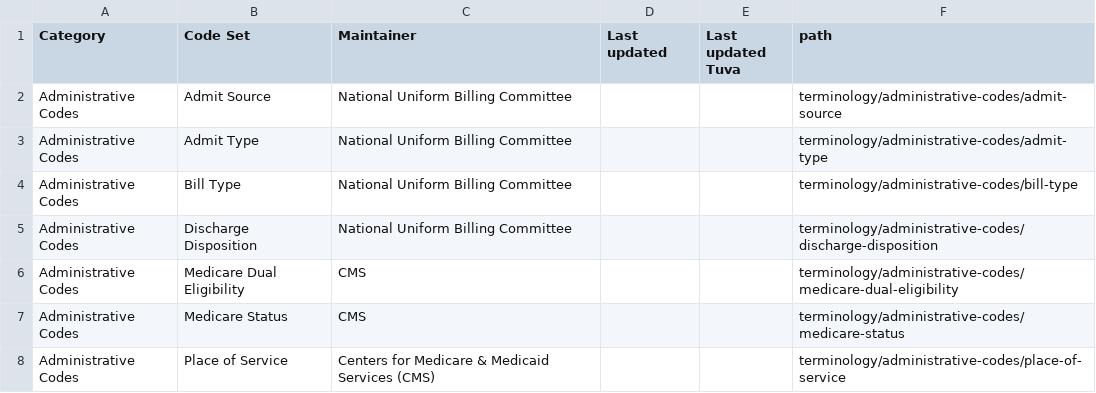
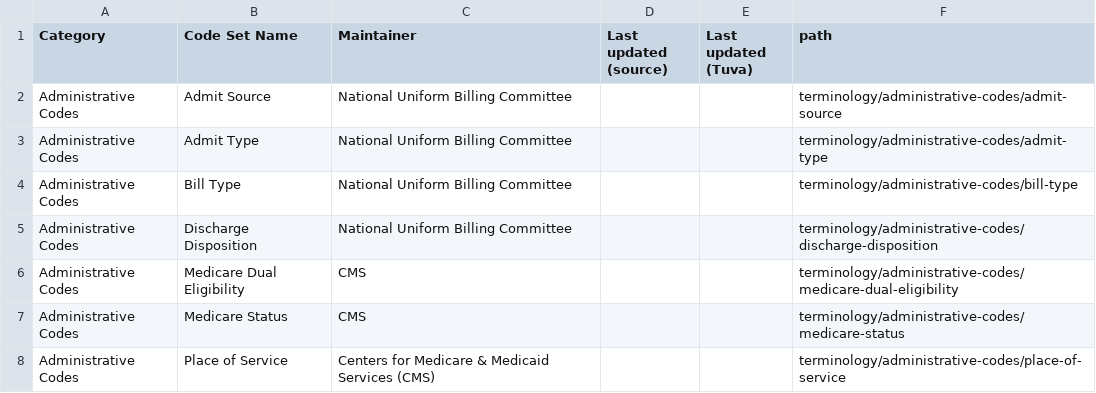
Before and after one commit to tuva-health/docs, a CSV file: static/data/terminology.csv, drawn as a sheet; only a part is shown.

```diff
--- a/static/data/terminology.csv
+++ b/static/data/terminology.csv
@@ -1,2 +1,2 @@
-Category,Code Set, Maintainer, Last updated, Last updated Tuva,path
+Category,Code Set Name, Maintainer, Last updated (source), Last updated (Tuva),path
 Administrative Codes,Admit Source,National Uniform Billing Committee,,,"terminology/administrative-codes/admit-source"
```
Also changed, not shown: 5 other files.
